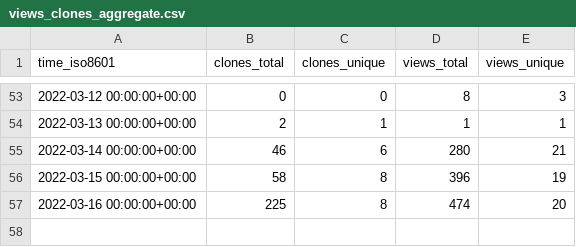
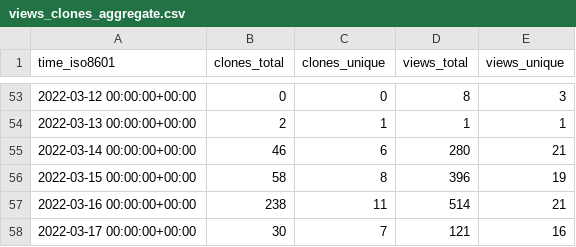
Before and after one commit to ethyca/fides-stats, a CSV file: ethyca/fidesops/ghrs-data/views_clones_aggregate.csv, drawn as a sheet; only a part is shown, gaps mark what is left out.

```diff
--- a/ethyca/fidesops/ghrs-data/views_clones_aggregate.csv
+++ b/ethyca/fidesops/ghrs-data/views_clones_aggregate.csv
@@ -56,2 +56,3 @@ time_iso8601,clones_total,clones_unique,views_total,views_unique
 2022-03-15 00:00:00+00:00,58,8,396,19
-2022-03-16 00:00:00+00:00,225,8,474,20
+2022-03-16 00:00:00+00:00,238,11,514,21
+2022-03-17 00:00:00+00:00,30,7,121,16
```
Also changed, not shown: 1 other file.
